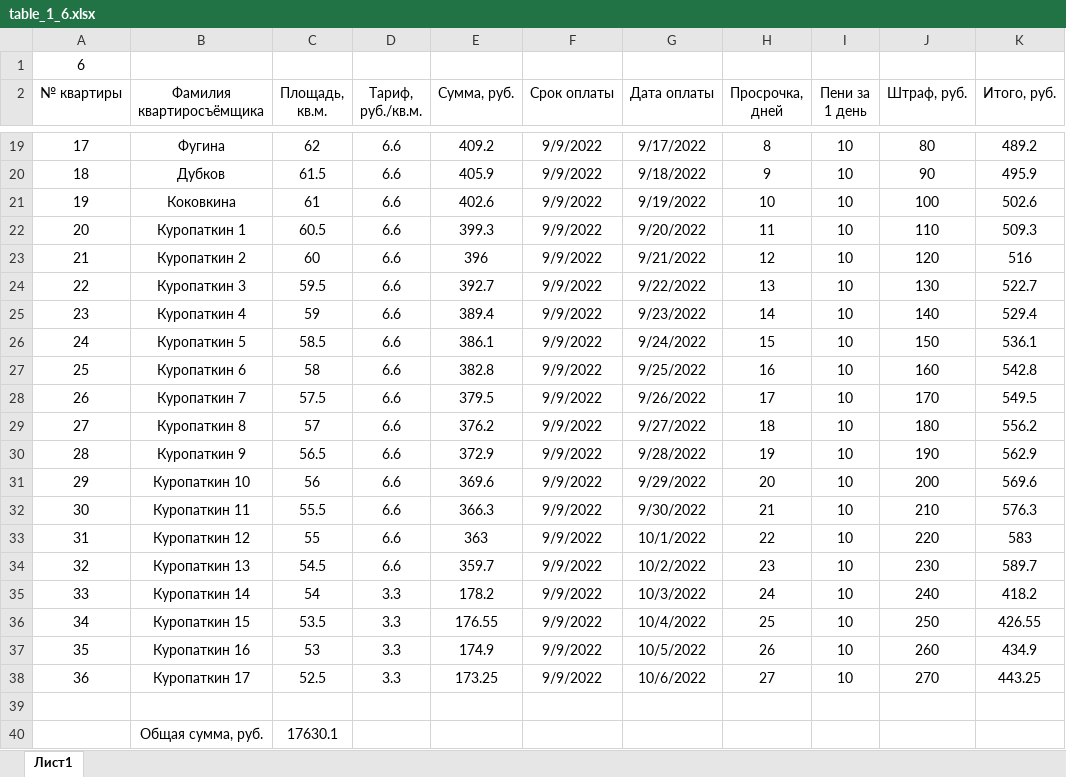
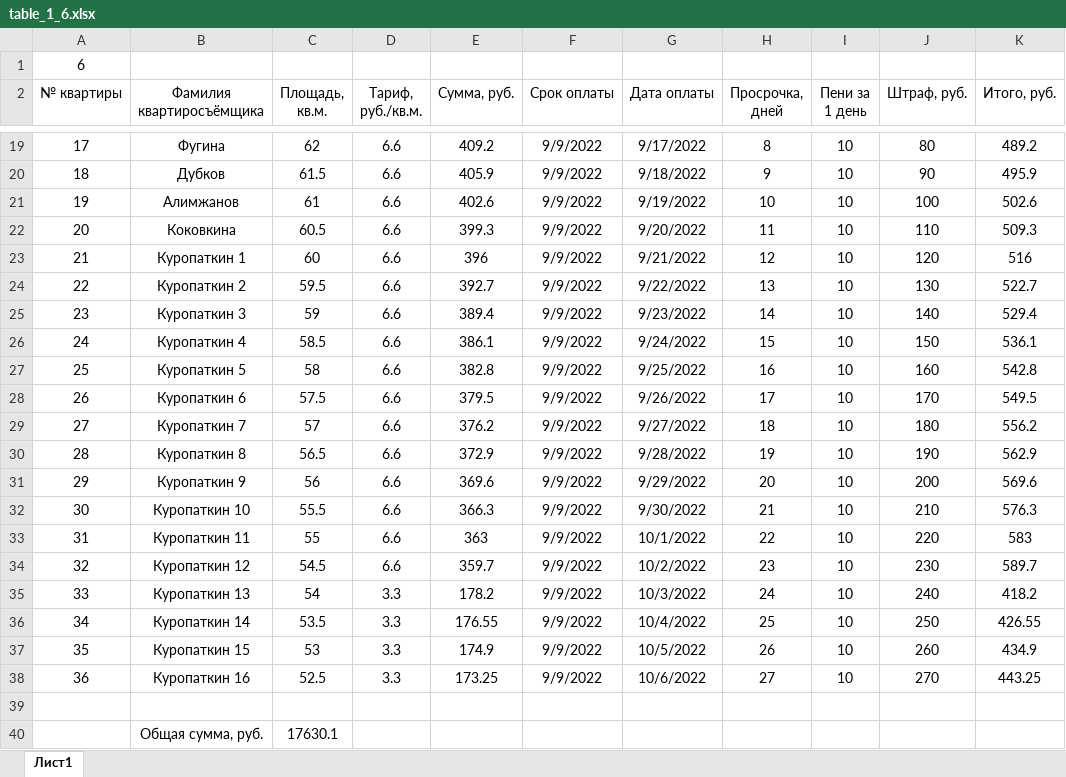
Before and after one commit to Ilya-Petrovich/IT_LR, an Excel workbook: LR3/table_1_6.xlsx, sheet Лист1, drawn as a sheet; only a part is shown, gaps mark what is left out; values as stored, in another font and other column widths than the file's, no borders; the diff names each change by its address in the sheet, - before the commit and + after, or states it on an @@ line.

Commit message:
table_1_6.xlsx

```diff
--- a/LR3/table_1_6.xlsx (sheet Лист1)
+++ b/LR3/table_1_6.xlsx (sheet Лист1)
-B21 (Фамилия квартиросъёмщика): Коковкина
+B21 (Фамилия квартиросъёмщика): Алимжанов
-B22 (Фамилия квартиросъёмщика): Куропаткин 1
+B22 (Фамилия квартиросъёмщика): Коковкина
-B23 (Фамилия квартиросъёмщика): Куропаткин 2
+B23 (Фамилия квартиросъёмщика): Куропаткин 1
-B24 (Фамилия квартиросъёмщика): Куропаткин 3
+B24 (Фамилия квартиросъёмщика): Куропаткин 2
-B25 (Фамилия квартиросъёмщика): Куропаткин 4
+B25 (Фамилия квартиросъёмщика): Куропаткин 3
-B26 (Фамилия квартиросъёмщика): Куропаткин 5
+B26 (Фамилия квартиросъёмщика): Куропаткин 4
-B27 (Фамилия квартиросъёмщика): Куропаткин 6
+B27 (Фамилия квартиросъёмщика): Куропаткин 5
-B28 (Фамилия квартиросъёмщика): Куропаткин 7
+B28 (Фамилия квартиросъёмщика): Куропаткин 6
-B29 (Фамилия квартиросъёмщика): Куропаткин 8
+B29 (Фамилия квартиросъёмщика): Куропаткин 7
-B30 (Фамилия квартиросъёмщика): Куропаткин 9
+B30 (Фамилия квартиросъёмщика): Куропаткин 8
-B31 (Фамилия квартиросъёмщика): Куропаткин 10
+B31 (Фамилия квартиросъёмщика): Куропаткин 9
-B32 (Фамилия квартиросъёмщика): Куропаткин 11
+B32 (Фамилия квартиросъёмщика): Куропаткин 10
-B33 (Фамилия квартиросъёмщика): Куропаткин 12
+B33 (Фамилия квартиросъёмщика): Куропаткин 11
-B34 (Фамилия квартиросъёмщика): Куропаткин 13
+B34 (Фамилия квартиросъёмщика): Куропаткин 12
-B35 (Фамилия квартиросъёмщика): Куропаткин 14
+B35 (Фамилия квартиросъёмщика): Куропаткин 13
-B36 (Фамилия квартиросъёмщика): Куропаткин 15
+B36 (Фамилия квартиросъёмщика): Куропаткин 14
-B37 (Фамилия квартиросъёмщика): Куропаткин 16
+B37 (Фамилия квартиросъёмщика): Куропаткин 15
-B38 (Фамилия квартиросъёмщика): Куропаткин 17
+B38 (Фамилия квартиросъёмщика): Куропаткин 16
```
